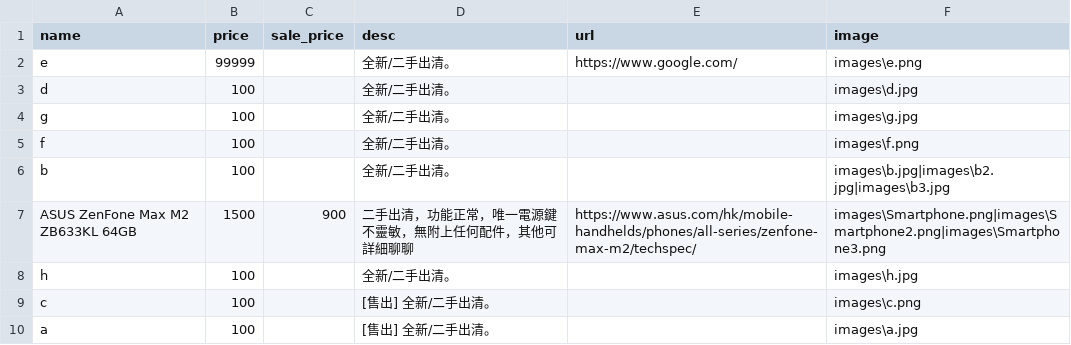
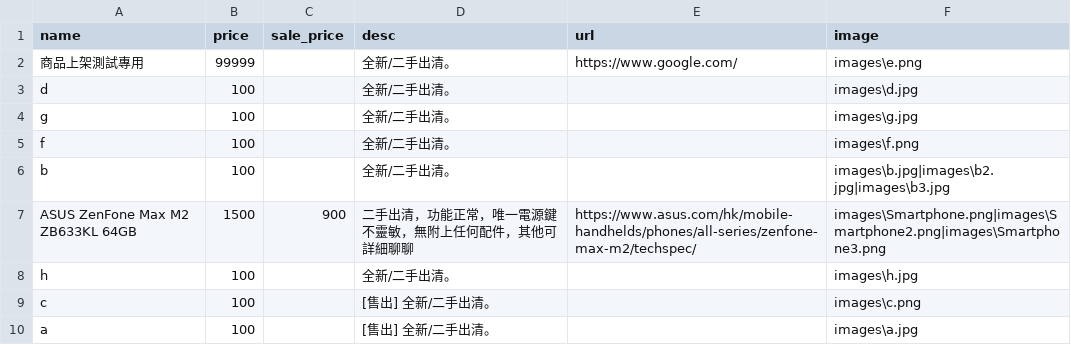
Before and after one commit to select-store/sale, a CSV file: items.csv, drawn as a sheet.

```diff
--- a/items.csv
+++ b/items.csv
@@ -1,3 +1,3 @@
 "name","price","sale_price","desc","url","image"
-"e","99999","","全新/二手出清。","https://www.google.com/","images\e.png"
+"商品上架測試專用","99999","","全新/二手出清。","https://www.google.com/","images\e.png"
 "d","100","","全新/二手出清。","","images\d.jpg"
```
Also changed, not shown: 2 other files.
